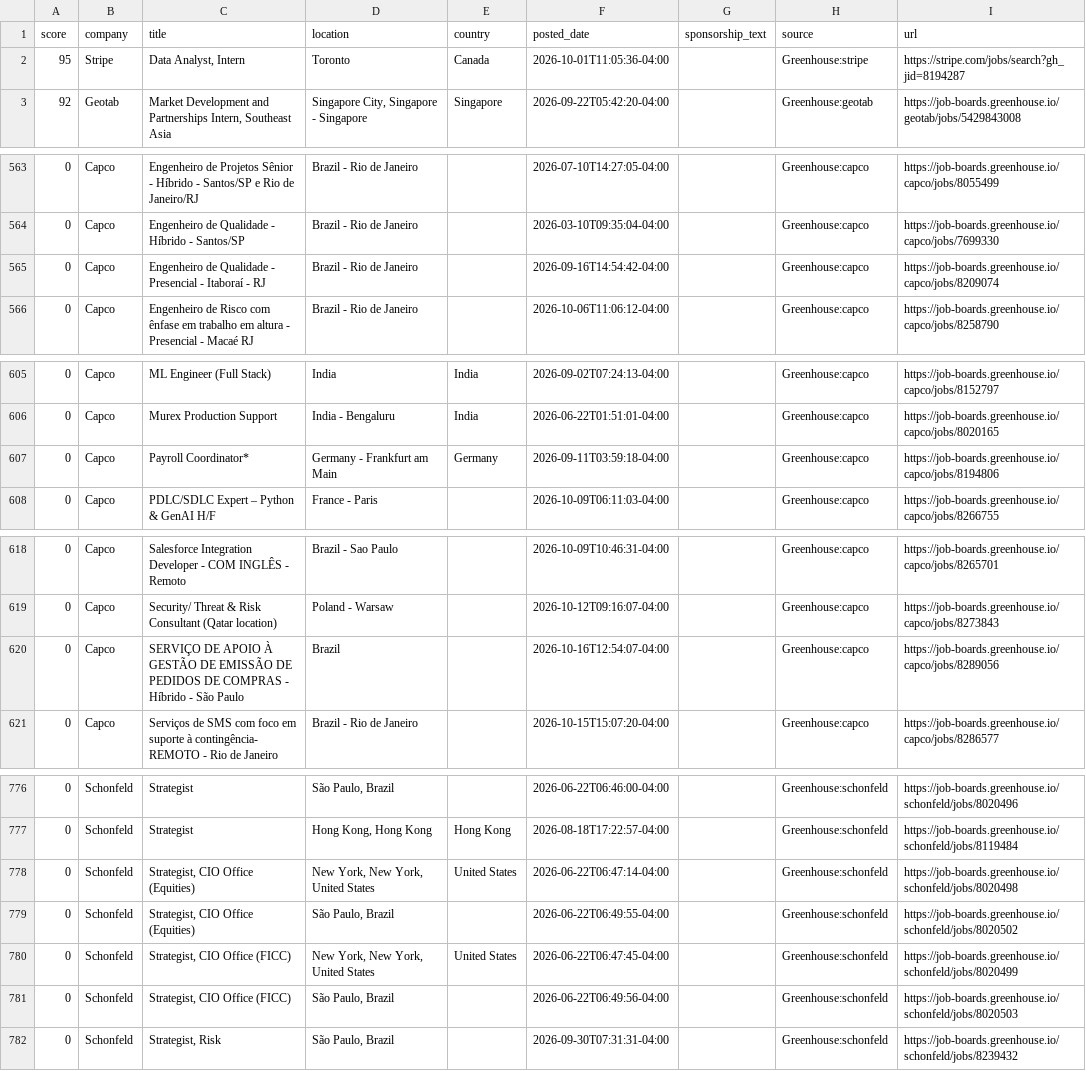
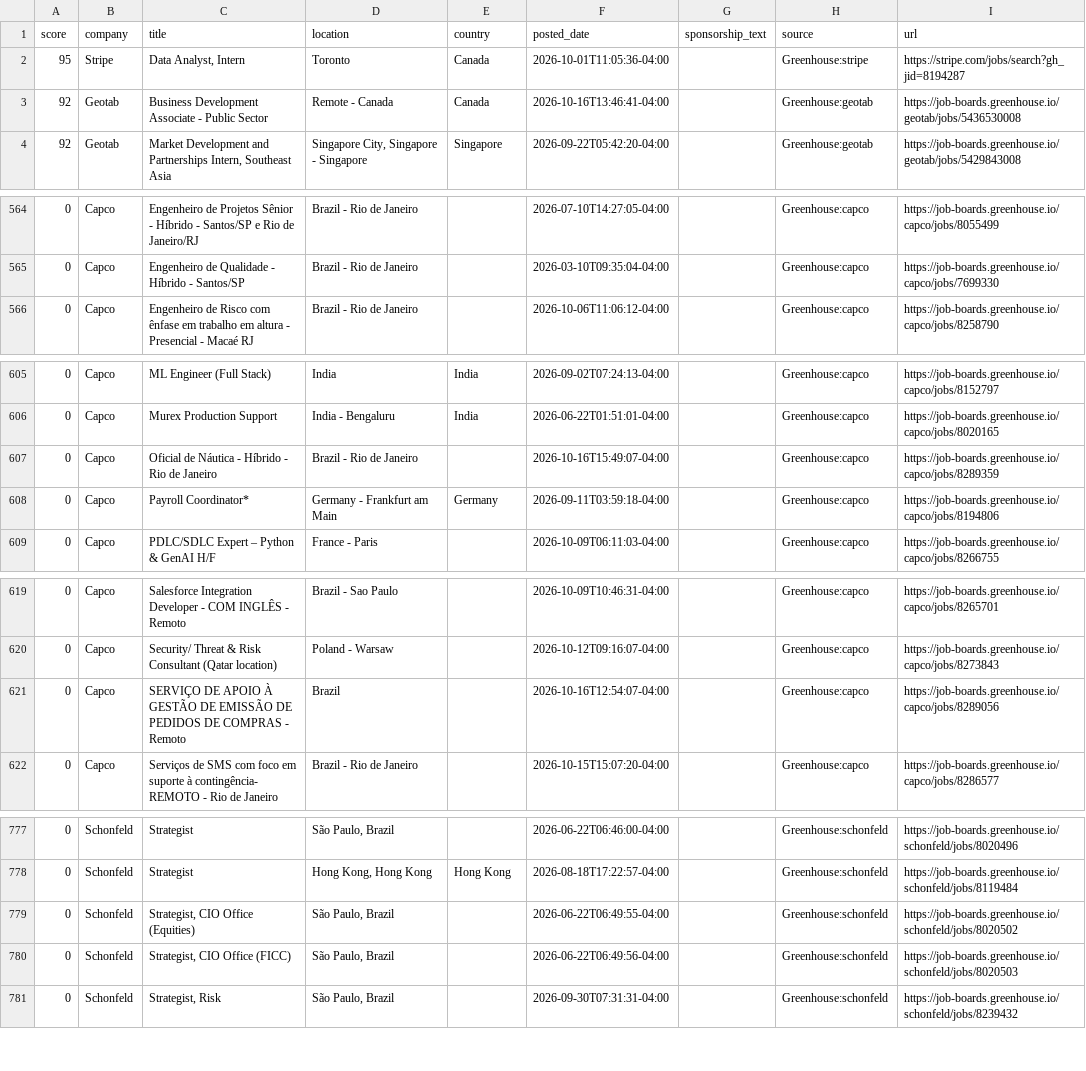
Before and after one commit to jzikim/global-internship-hunter, a CSV file: data/jobs.csv, drawn as a sheet; only a part is shown, gaps mark what is left out.

```diff
--- a/data/jobs.csv
+++ b/data/jobs.csv
@@ -2,2 +2,3 @@
 95,Stripe,"Data Analyst, Intern",Toronto,Canada,2026-10-01T11:05:36-04:00,,Greenhouse:stripe,https://stripe.com/jobs/search?gh_jid=8194287
+92,Geotab,Business Development Associate - Public Sector,Remote - Canada,Canada,2026-10-16T13:46:41-04:00,,Greenhouse:geotab,https://job-boards.greenhouse.io/geotab/jobs/5436530008
 92,Geotab,"Market Development and Partnerships Intern, Southeast Asia","Singapore City, Singapore - Singapore",Singapore,2026-09-22T05:42:20-04:00,,Greenhouse:geotab,https://job-boards.greenhouse.io/geotab/jobs/5429843008
@@ -564,3 +565,2 @@
 0,Capco,Engenheiro de Qualidade - Híbrido - Santos/SP,Brazil - Rio de Janeiro,,2026-03-10T09:35:04-04:00,,Greenhouse:capco,https://job-boards.greenhouse.io/capco/jobs/7699330
-0,Capco,Engenheiro de Qualidade - Presencial - Itaboraí - RJ,Brazil - Rio de Janeiro,,2026-09-16T14:54:42-04:00,,Greenhouse:capco,https://job-boards.greenhouse.io/capco/jobs/8209074
 0,Capco,Engenheiro de Risco com ênfase em trabalho em altura - Presencial - Macaé RJ,Brazil - Rio de Janeiro,,2026-10-06T11:06:12-04:00,,Greenhouse:capco,https://job-boards.greenhouse.io/capco/jobs/8258790
@@ -606,2 +606,3 @@
 0,Capco,Murex Production Support,India - Bengaluru,India,2026-06-22T01:51:01-04:00,,Greenhouse:capco,https://job-boards.greenhouse.io/capco/jobs/8020165
+0,Capco,Oficial de Náutica - Híbrido - Rio de Janeiro,Brazil - Rio de Janeiro,,2026-10-16T15:49:07-04:00,,Greenhouse:capco,https://job-boards.greenhouse.io/capco/jobs/8289359
 0,Capco,Payroll Coordinator*,Germany - Frankfurt am Main,Germany,2026-09-11T03:59:18-04:00,,Greenhouse:capco,https://job-boards.greenhouse.io/capco/jobs/8194806
@@ -619,3 +620,3 @@
 0,Capco,Security/ Threat & Risk Consultant (Qatar location),Poland - Warsaw,,2026-10-12T09:16:07-04:00,,Greenhouse:capco,https://job-boards.greenhouse.io/capco/jobs/8273843
-0,Capco,SERVIÇO DE APOIO À GESTÃO DE EMISSÃO DE PEDIDOS DE COMPRAS - Híbrido - São Paulo,Brazil,,2026-10-16T12:54:07-04:00,,Greenhouse:capco,https://job-boards.greenhouse.io/capco/jobs/8289056
+0,Capco,SERVIÇO DE APOIO À GESTÃO DE EMISSÃO DE PEDIDOS DE COMPRAS - Remoto,Brazil,,2026-10-16T12:54:07-04:00,,Greenhouse:capco,https://job-boards.greenhouse.io/capco/jobs/8289056
 0,Capco,Serviços de SMS com foco em suporte à contingência- REMOTO - Rio de Janeiro,Brazil - Rio de Janeiro,,2026-10-15T15:07:20-04:00,,Greenhouse:capco,https://job-boards.greenhouse.io/capco/jobs/8286577
@@ -777,5 +778,3 @@
 0,Schonfeld,Strategist,"Hong Kong, Hong Kong",Hong Kong,2026-08-18T17:22:57-04:00,,Greenhouse:schonfeld,https://job-boards.greenhouse.io/schonfeld/jobs/8119484
-0,Schonfeld,"Strategist, CIO Office (Equities)","New York, New York, United States",United States,2026-06-22T06:47:14-04:00,,Greenhouse:schonfeld,https://job-boards.greenhouse.io/schonfeld/jobs/8020498
 0,Schonfeld,"Strategist, CIO Office (Equities)","São Paulo, Brazil",,2026-06-22T06:49:55-04:00,,Greenhouse:schonfeld,https://job-boards.greenhouse.io/schonfeld/jobs/8020502
-0,Schonfeld,"Strategist, CIO Office (FICC)","New York, New York, United States",United States,2026-06-22T06:47:45-04:00,,Greenhouse:schonfeld,https://job-boards.greenhouse.io/schonfeld/jobs/8020499
 0,Schonfeld,"Strategist, CIO Office (FICC)","São Paulo, Brazil",,2026-06-22T06:49:56-04:00,,Greenhouse:schonfeld,https://job-boards.greenhouse.io/schonfeld/jobs/8020503
```
Also changed, not shown: data/new_target_jobs.csv, data/target_jobs.csv, 10 other files.
